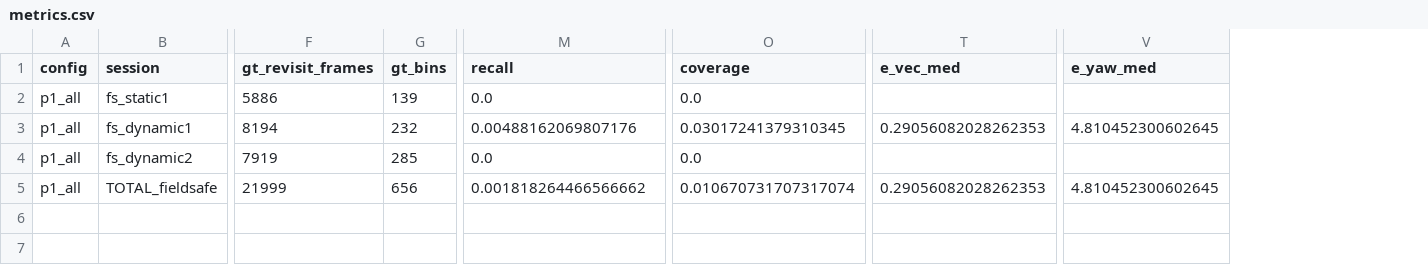
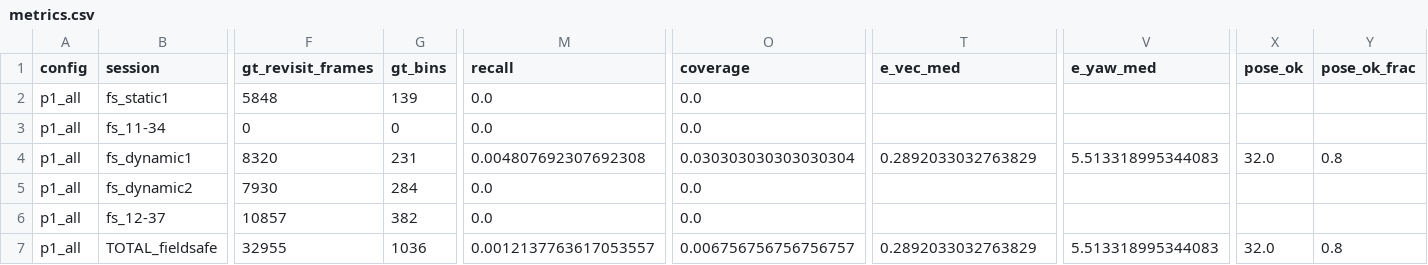
Before and after one commit to BrunoSpoletini/StereoLoopDetectorFork, a CSV file: evaluation/runs/p1_all/metrics.csv, drawn as a sheet; only a part is shown, gaps mark what is left out; addresses are those after the commit; rows hold the shown columns only; the diff covers the shown part only; the diff names each change by its address in the sheet, - before the commit and + after, or states it on an @@ line.

```diff
--- a/evaluation/runs/p1_all/metrics.csv
+++ b/evaluation/runs/p1_all/metrics.csv
+column X (pose_ok), row 4: 32.0; row 7: 32.0
+column Y (pose_ok_frac), row 4: 0.8; row 7: 0.8
-F2 (gt_revisit_frames): 5886
+F2 (gt_revisit_frames): 5848
+row 3: p1_all | fs_11-34 | 0 | 0 | 0.0 | 0.0
-F4 (gt_revisit_frames): 8194
+F4 (gt_revisit_frames): 8320
-G4 (gt_bins): 232
+G4 (gt_bins): 231
-M4 (recall): 0.00488162069807176
+M4 (recall): 0.004807692307692308
-O4 (coverage): 0.03017241379310345
+O4 (coverage): 0.030303030303030304
-T4 (e_vec_med): 0.29056082028262353
+T4 (e_vec_med): 0.2892033032763829
-V4 (e_yaw_med): 4.810452300602645
+V4 (e_yaw_med): 5.513318995344083
-F5 (gt_revisit_frames): 7919
+F5 (gt_revisit_frames): 7930
-G5 (gt_bins): 285
+G5 (gt_bins): 284
+row 6: p1_all | fs_12-37 | 10857 | 382 | 0.0 | 0.0
-F7 (gt_revisit_frames): 21999
+F7 (gt_revisit_frames): 32955
-G7 (gt_bins): 656
+G7 (gt_bins): 1036
-M7 (recall): 0.001818264466566662
+M7 (recall): 0.0012137763617053557
-O7 (coverage): 0.010670731707317074
+O7 (coverage): 0.006756756756756757
-T7 (e_vec_med): 0.29056082028262353
+T7 (e_vec_med): 0.2892033032763829
-V7 (e_yaw_med): 4.810452300602645
+V7 (e_yaw_med): 5.513318995344083
```
Also changed, not shown: 5 edited cells elsewhere in this file, 13 other files.
